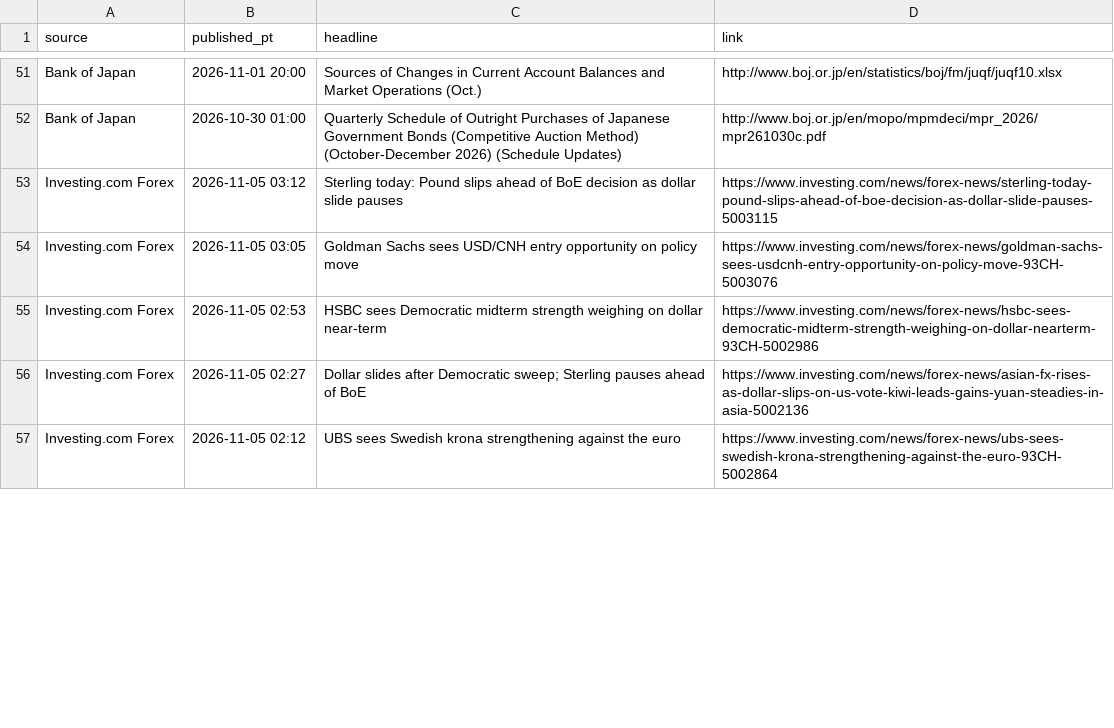
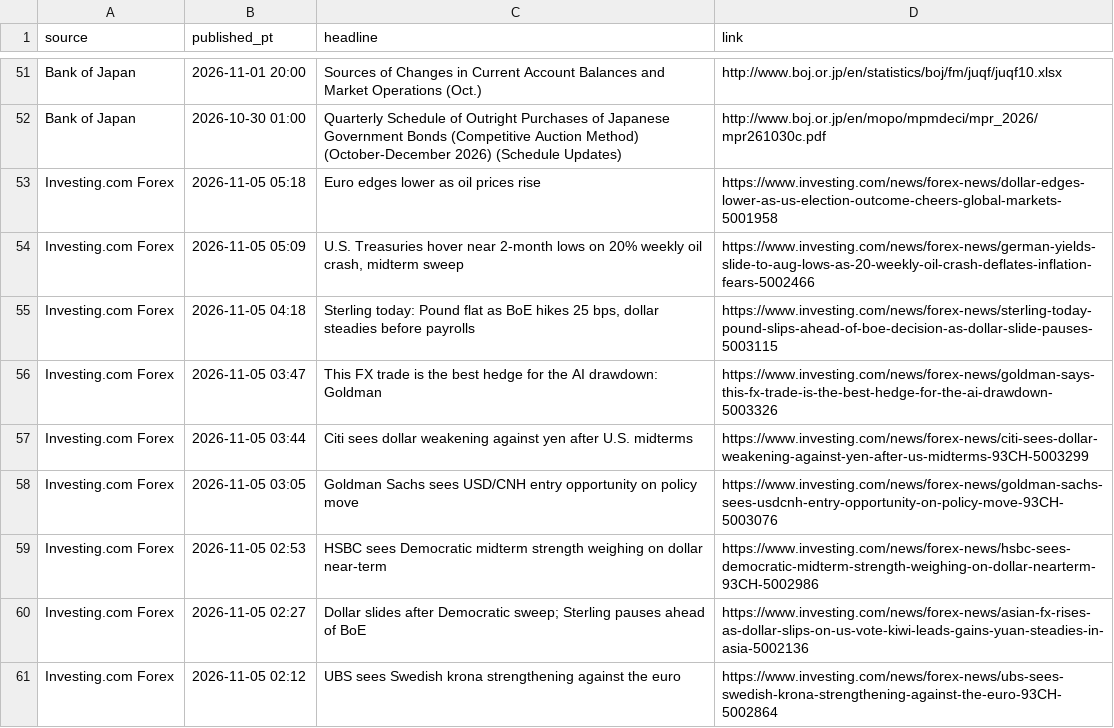
Before and after one commit to PatelNicknp/nicks-edge-dashboard, a CSV file: cache/news.csv, drawn as a sheet; only a part is shown, gaps mark what is left out; the diff covers the shown part only.

```diff
--- a/cache/news.csv
+++ b/cache/news.csv
@@ -52,3 +52,7 @@ Bank of Japan,2026-11-01 20:00,Sources of Changes in Current Account Balances an
 Bank of Japan,2026-10-30 01:00,Quarterly Schedule of Outright Purchases of Japanese Government Bonds (Competitive Auction Method) (October-December 2026) (Schedule Updates),http://www.boj.or.jp/en/mopo/mpmdeci/mpr_2026/mpr261030c.pdf
-Investing.com Forex,2026-11-05 03:12,Sterling today: Pound slips ahead of BoE decision as dollar slide pauses,https://www.investing.com/news/forex-news/sterling-today-pound-slips-ahead-of-boe-decision-as-dollar-slide-pauses-5003115
+Investing.com Forex,2026-11-05 05:18,Euro edges lower as oil prices rise,https://www.investing.com/news/forex-news/dollar-edges-lower-as-us-election-outcome-cheers-global-markets-5001958
+Investing.com Forex,2026-11-05 05:09,"U.S. Treasuries hover near 2-month lows on 20% weekly oil crash, midterm sweep",https://www.investing.com/news/forex-news/german-yields-slide-to-aug-lows-as-20-weekly-oil-crash-deflates-inflation-fears-5002466
+Investing.com Forex,2026-11-05 04:18,"Sterling today: Pound flat as BoE hikes 25 bps, dollar steadies before payrolls",https://www.investing.com/news/forex-news/sterling-today-pound-slips-ahead-of-boe-decision-as-dollar-slide-pauses-5003115
+Investing.com Forex,2026-11-05 03:47,This FX trade is the best hedge for the AI drawdown: Goldman,https://www.investing.com/news/forex-news/goldman-says-this-fx-trade-is-the-best-hedge-for-the-ai-drawdown-5003326
+Investing.com Forex,2026-11-05 03:44,Citi sees dollar weakening against yen after U.S. midterms,https://www.investing.com/news/forex-news/citi-sees-dollar-weakening-against-yen-after-us-midterms-93CH-5003299
 Investing.com Forex,2026-11-05 03:05,Goldman Sachs sees USD/CNH entry opportunity on policy move,https://www.investing.com/news/forex-news/goldman-sachs-sees-usdcnh-entry-opportunity-on-policy-move-93CH-5003076
```
Also changed, not shown: 4 added rows, 8 removed rows, 2 moved rows and 5 edited cells elsewhere in this file, output/ai_method.csv, output/news_risk.csv, 34 other files.
